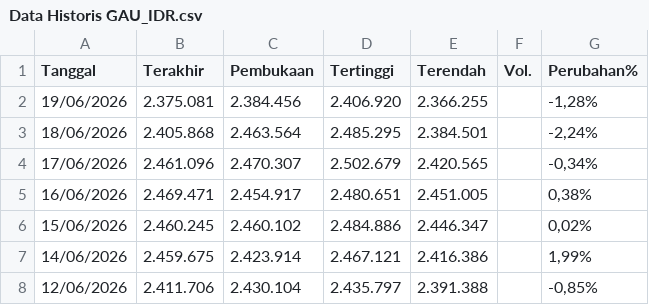
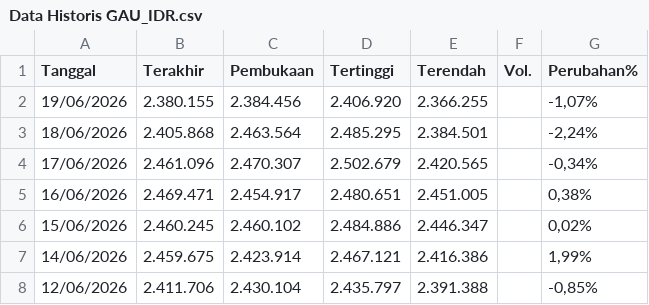
Before and after one commit to wlmyaps/kurs, a CSV file: Data Historis GAU_IDR.csv, drawn as a sheet; only a part is shown.

```diff
--- a/Data Historis GAU_IDR.csv
+++ b/Data Historis GAU_IDR.csv
@@ -1,3 +1,3 @@
 "Tanggal","Terakhir","Pembukaan","Tertinggi","Terendah","Vol.","Perubahan%"
-"19/06/2026","2.375.081","2.384.456","2.406.920","2.366.255","","-1,28%"
+"19/06/2026","2.380.155","2.384.456","2.406.920","2.366.255","","-1,07%"
 "18/06/2026","2.405.868","2.463.564","2.485.295","2.384.501","","-2,24%"
```
Also changed, not shown: saham - Sheet1.csv.
